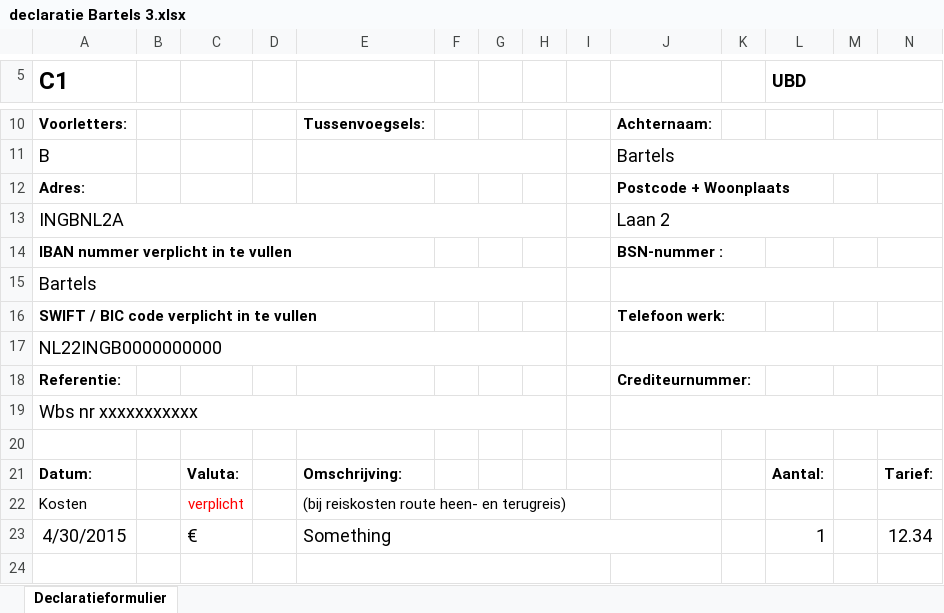
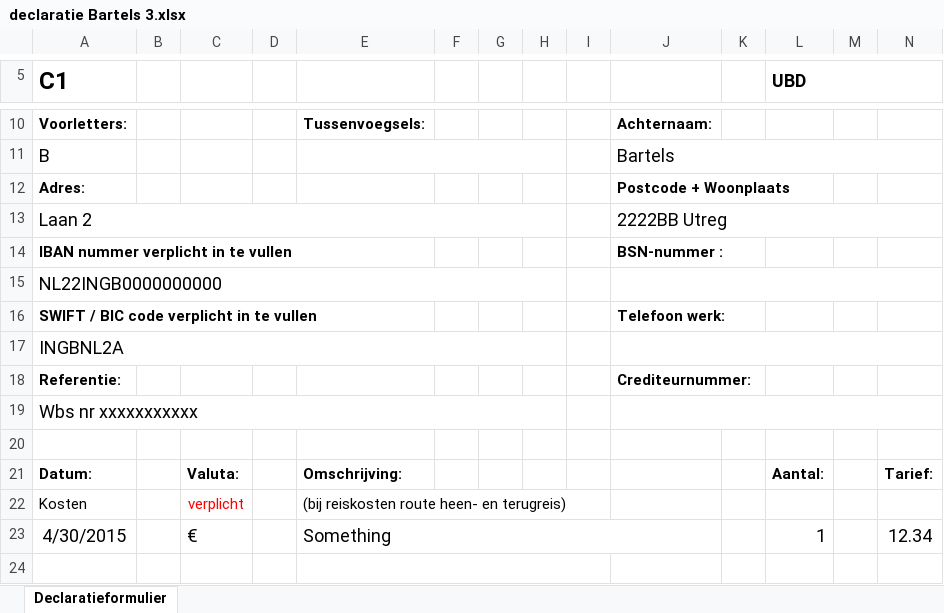
Before and after one commit to mulderniels/UtrechtUniversityDeclarationFormFiller, an Excel workbook: output/Bartels 3/declaratie Bartels 3.xlsx, sheet Declaratieformulier, drawn as a sheet; only a part is shown, gaps mark what is left out; values as stored, in another font and other column widths than the file's, no borders; conditional formats not drawn; removed rows and columns are numbered as before the commit, all else as after; rows hold the shown columns only; the diff names each change by its address in the sheet, - before the commit and + after, or states it on an @@ line.

Commit message:
Column numbers
Fixed issue in column numbers which caused data to show up in the wrong
places.

```diff
--- a/output/Bartels 3/declaratie Bartels 3.xlsx (sheet Declaratieformulier)
+++ b/output/Bartels 3/declaratie Bartels 3.xlsx (sheet Declaratieformulier)
-row 13: INGBNL2A |  |  |  |  |  |  |  |  | Laan 2
+row 13: Laan 2 |  |  |  |  |  |  |  |  | 2222BB Utreg
-A15 (C1): Bartels
+A15 (C1): NL22INGB0000000000
-A17 (C1): NL22INGB0000000000
+A17 (C1): INGBNL2A
```
Also changed, not shown: output/Arends 2/declaratie Arends 2.xlsx, 1 other file.
